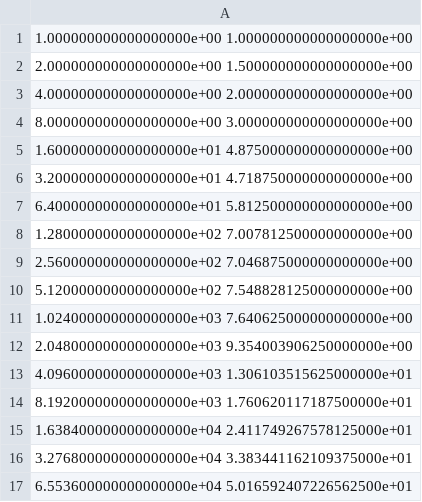
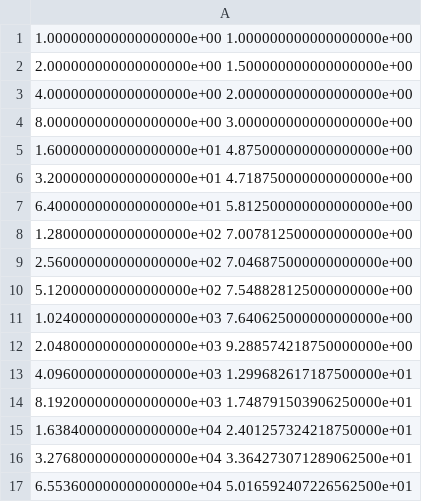
Before and after one commit to stephen-huan/cholesky-by-selection, a CSV file: figures/cg/nnz_nnz_KL.csv, drawn as a sheet.

Commit message:
use slightly more precise cg nnz data

```diff
--- a/figures/cg/nnz_nnz_KL.csv
+++ b/figures/cg/nnz_nnz_KL.csv
@@ -11,7 +11,7 @@
 1.024000000000000000e+03 7.640625000000000000e+00
-2.048000000000000000e+03 9.354003906250000000e+00
-4.096000000000000000e+03 1.306103515625000000e+01
-8.192000000000000000e+03 1.760620117187500000e+01
-1.638400000000000000e+04 2.411749267578125000e+01
-3.276800000000000000e+04 3.383441162109375000e+01
+2.048000000000000000e+03 9.288574218750000000e+00
+4.096000000000000000e+03 1.299682617187500000e+01
+8.192000000000000000e+03 1.748791503906250000e+01
+1.638400000000000000e+04 2.401257324218750000e+01
+3.276800000000000000e+04 3.364273071289062500e+01
 6.553600000000000000e+04 5.016592407226562500e+01
```
Also changed, not shown: figures/cg/nnz_nnz_KL_agg.csv, figures/cg/nnz_nnz_select.csv, 1 other file.
